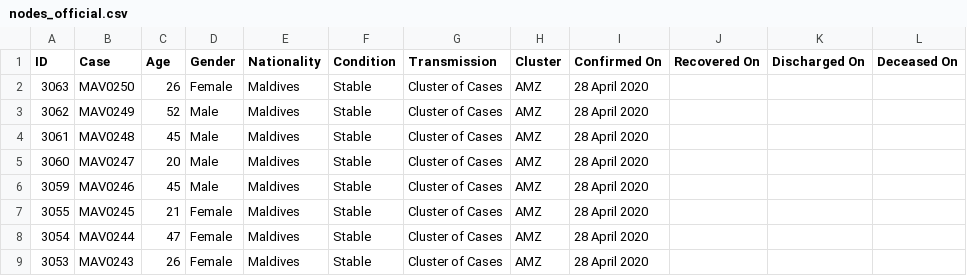
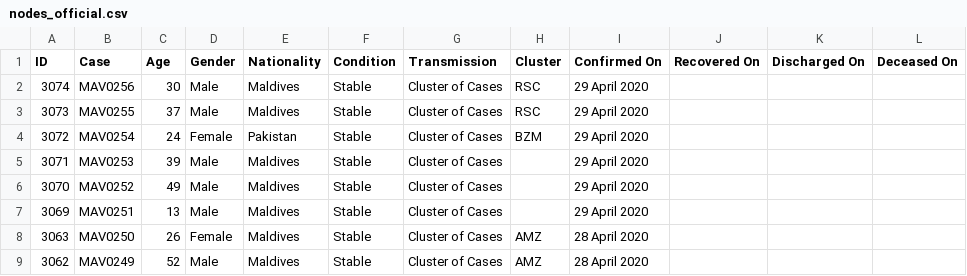
Before and after one commit to opendatamv/mv-covid19, a CSV file: nodes_official.csv, drawn as a sheet; only a part is shown; the shorter side is filled out with more unchanged rows.

Commit message:
sync upstream

```diff
--- a/nodes_official.csv
+++ b/nodes_official.csv
@@ -1,2 +1,8 @@
 ID,Case,Age,Gender,Nationality,Condition,Transmission,Cluster,Confirmed On,Recovered On,Discharged On,Deceased On
+3074,MAV0256,30,Male,Maldives,Stable,Cluster of Cases,RSC,29 April 2020,,,
+3073,MAV0255,37,Male,Maldives,Stable,Cluster of Cases,RSC,29 April 2020,,,
+3072,MAV0254,24,Female,Pakistan,Stable,Cluster of Cases,BZM,29 April 2020,,,
+3071,MAV0253,39,Male,Maldives,Stable,Cluster of Cases,,29 April 2020,,,
+3070,MAV0252,49,Male,Maldives,Stable,Cluster of Cases,,29 April 2020,,,
+3069,MAV0251,13,Male,Maldives,Stable,Cluster of Cases,,29 April 2020,,,
 3063,MAV0250,26,Female,Maldives,Stable,Cluster of Cases,AMZ,28 April 2020,,,
```
